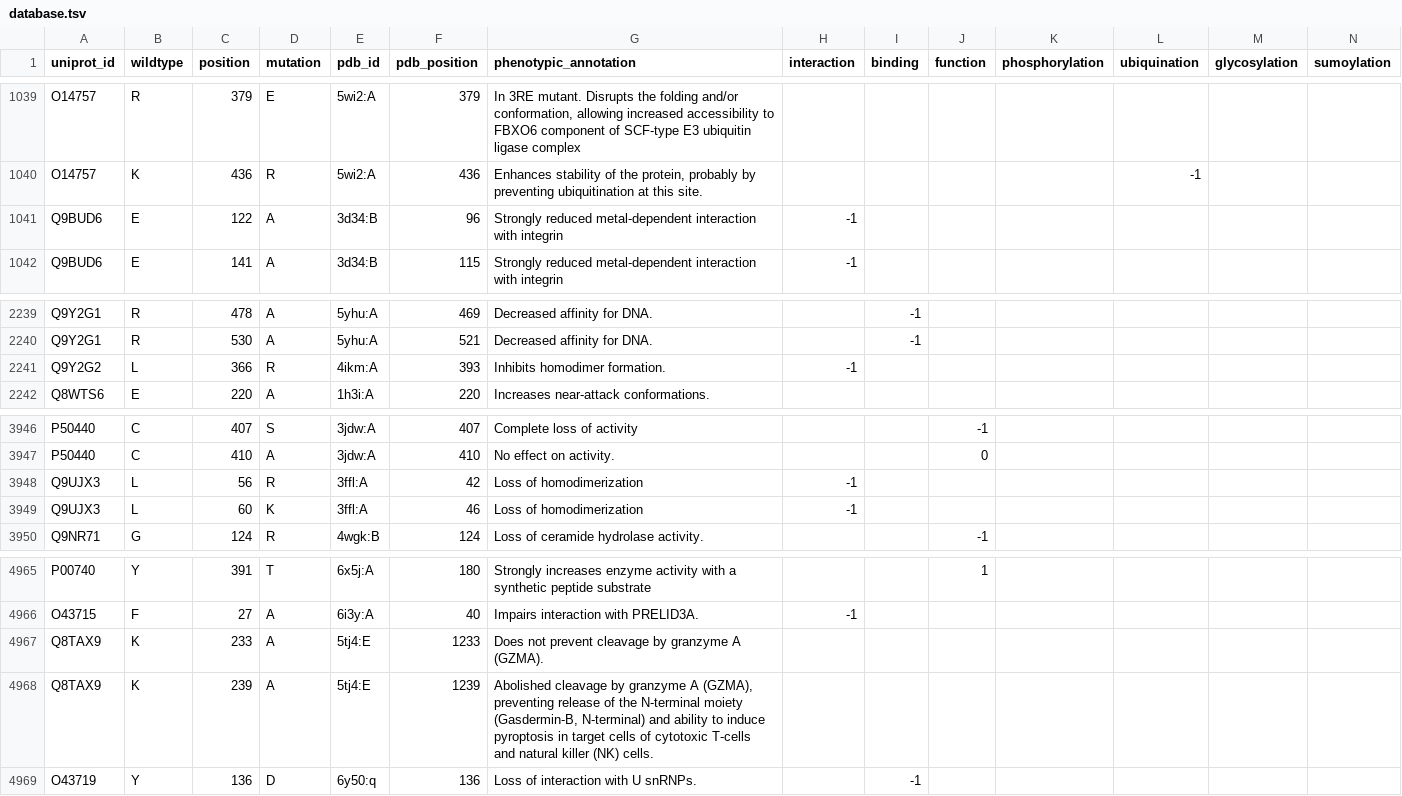
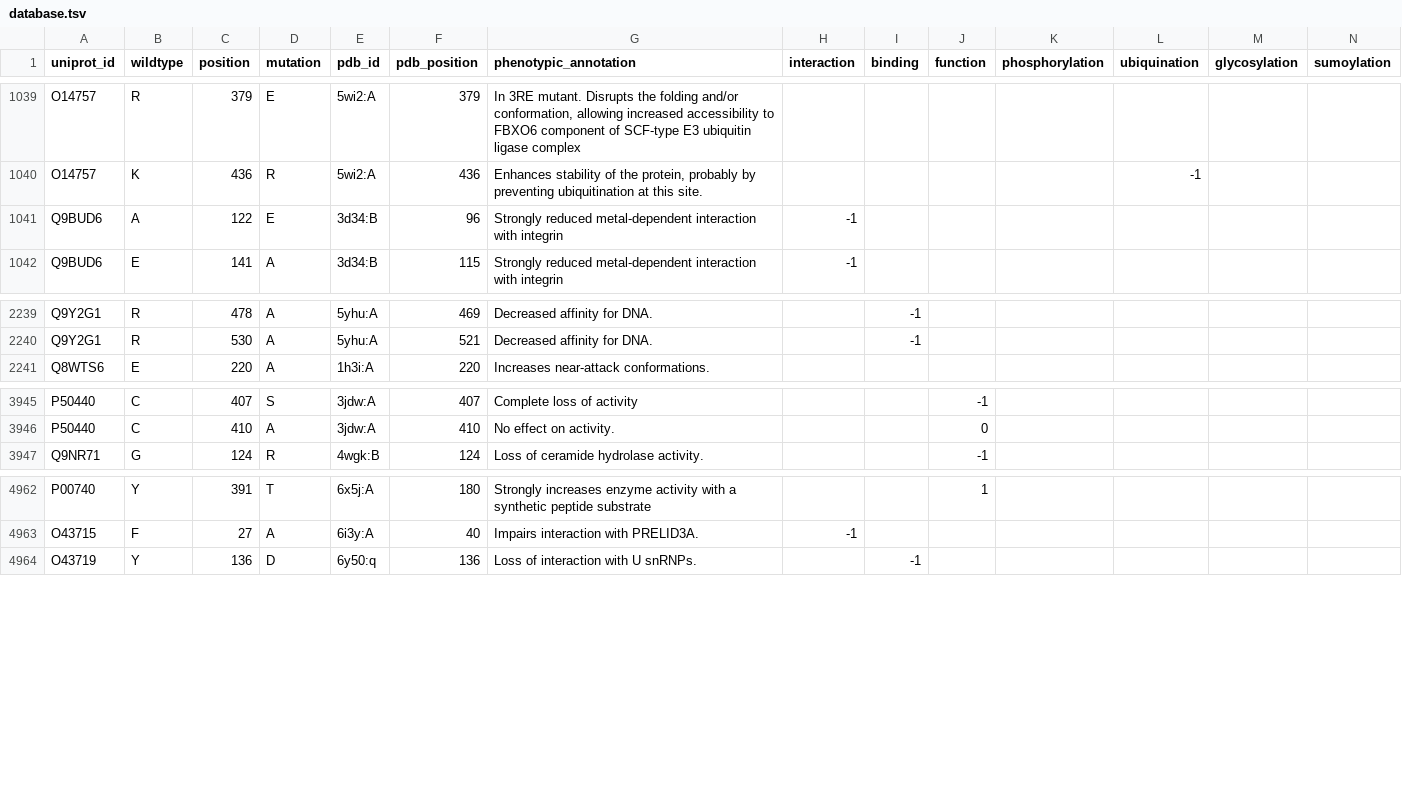
Before and after one commit to flavio141/MolecularPhenotypes, a TSV file: dataset/database.tsv, drawn as a sheet; only a part is shown, gaps mark what is left out; rows hold the shown columns only; the diff names each change by its address in the sheet, - before the commit and + after, or states it on an @@ line.

```diff
--- a/dataset/database.tsv
+++ b/dataset/database.tsv
-B1041 (wildtype): E
+B1041 (wildtype): A
-D1041 (mutation): A
+D1041 (mutation): E
-row 2241: Q9Y2G2 | L | 366 | R | 4ikm:A | 393 | Inhibits homodimer formation. | -1
-row 3948: Q9UJX3 | L | 56 | R | 3ffl:A | 42 | Loss of homodimerization | -1
-row 3949: Q9UJX3 | L | 60 | K | 3ffl:A | 46 | Loss of homodimerization | -1
-row 4967: Q8TAX9 | K | 233 | A | 5tj4:E | 1233 | Does not prevent cleavage by granzyme A (GZMA).
-row 4968: Q8TAX9 | K | 239 | A | 5tj4:E | 1239 | Abolished cleavage by granzyme A (GZMA), preventing release of the N-terminal moiety (Gasdermin-B, N-terminal) and ability to induce pyroptosis in target cells of cytotoxic T-cells and natural killer (NK) cells.
```
Also changed, not shown: 6 other files.
